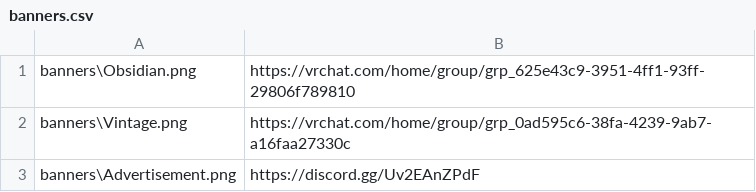
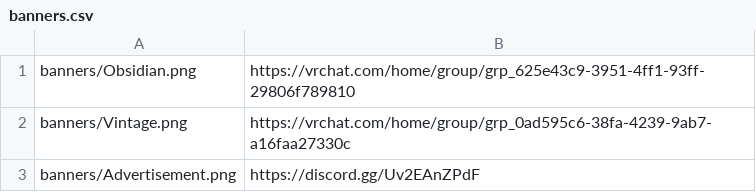
Before and after one commit to Zokaxdesu/Drinktionary, a CSV file: Database/banners.csv, drawn as a sheet.

```diff
--- a/Database/banners.csv
+++ b/Database/banners.csv
@@ -1,3 +1,3 @@
-banners\Obsidian.png,https://vrchat.com/home/group/grp_625e43c9-3951-4ff1-93ff-29806f789810
-banners\Vintage.png,https://vrchat.com/home/group/grp_0ad595c6-38fa-4239-9ab7-a16faa27330c
-banners\Advertisement.png,https://discord.gg/Uv2EAnZPdF
+banners/Obsidian.png,https://vrchat.com/home/group/grp_625e43c9-3951-4ff1-93ff-29806f789810
+banners/Vintage.png,https://vrchat.com/home/group/grp_0ad595c6-38fa-4239-9ab7-a16faa27330c
+banners/Advertisement.png,https://discord.gg/Uv2EAnZPdF
```
Also changed, not shown: 1 other file.
